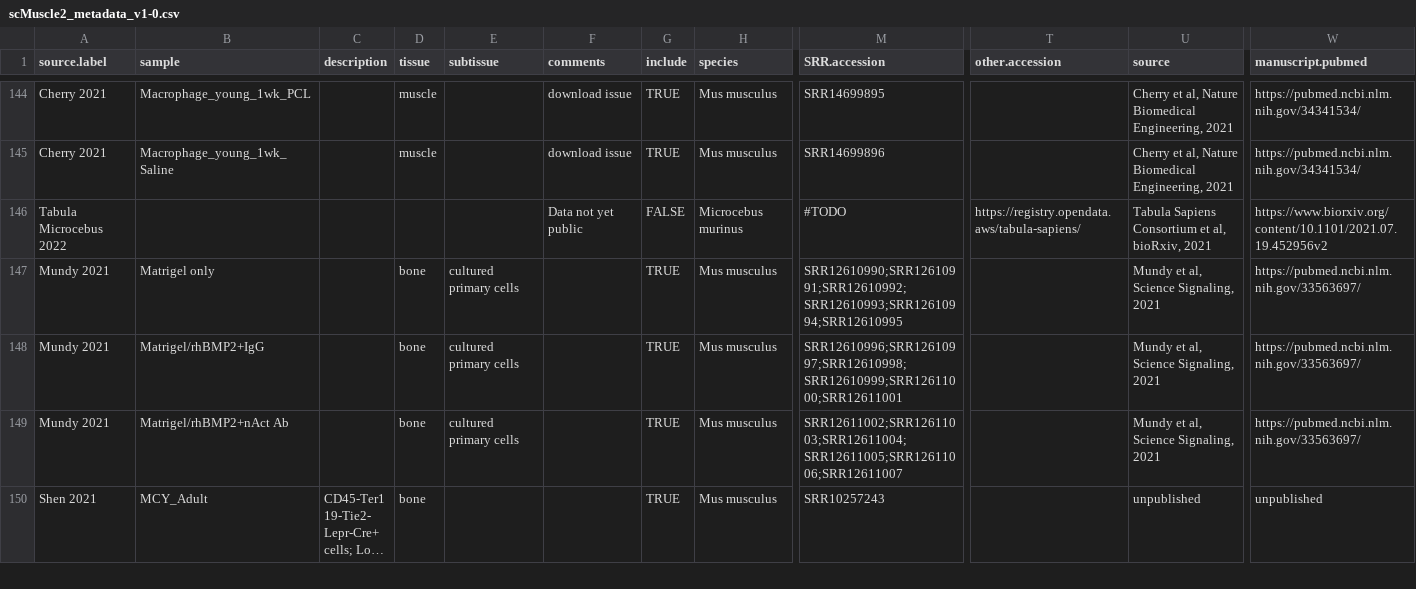
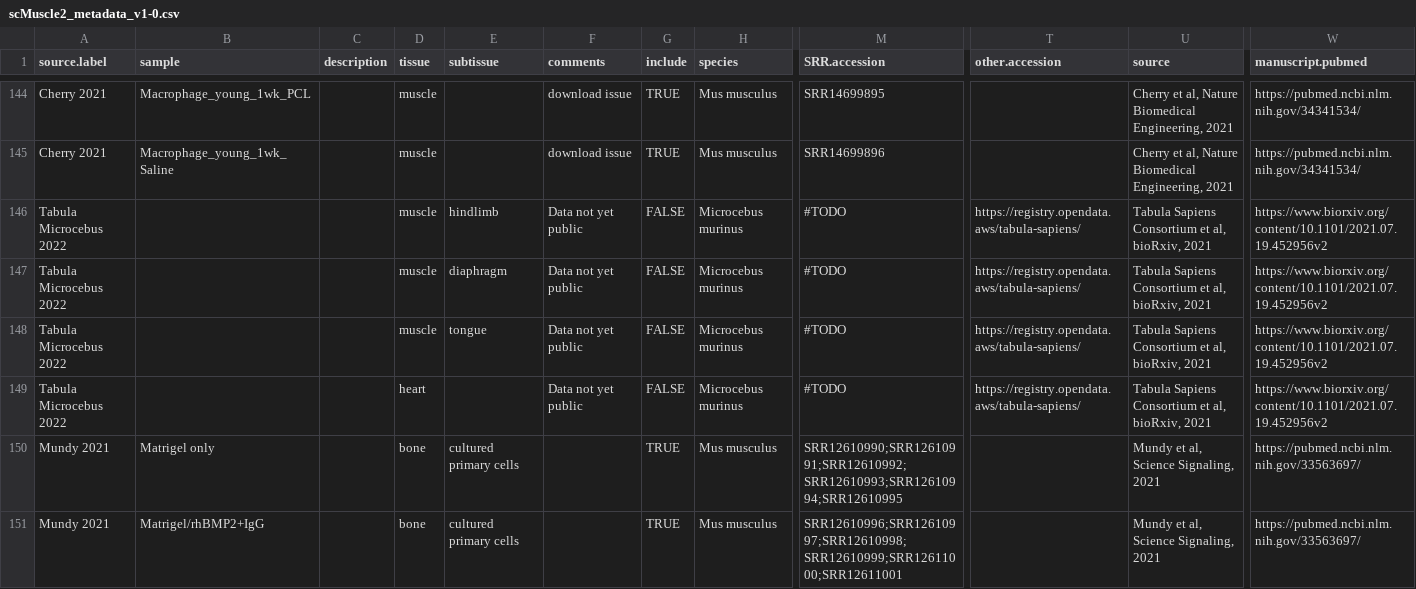
Before and after one commit to mckellardw/scMuscle2, a CSV file: scMuscle2_metadata_v1-0.csv, drawn as a sheet; only a part is shown, gaps mark what is left out; the shorter side is filled out with more unchanged rows; long unchanged cells end in …; addresses are those after the commit; rows hold the shown columns only; the diff names each change by its address in the sheet, - before the commit and + after, or states it on an @@ line.

Commit message:
- metadata update

```diff
--- a/scMuscle2_metadata_v1-0.csv
+++ b/scMuscle2_metadata_v1-0.csv
+row 146: Tabula Microcebus 2022 |  |  | muscle | hindlimb | Data not yet public | FALSE | Microcebus murinus | #TODO | https://registry.opendata.aws/tabula-sapiens/ | Tabula Sapiens Consortium et al, bioRxiv, 2021 | https://www.biorxiv.org/content/10.1101/2021.07.19.452956v2
+row 147: Tabula Microcebus 2022 |  |  | muscle | diaphragm | Data not yet public | FALSE | Microcebus murinus | #TODO | https://registry.opendata.aws/tabula-sapiens/ | Tabula Sapiens Consortium et al, bioRxiv, 2021 | https://www.biorxiv.org/content/10.1101/2021.07.19.452956v2
+row 148: Tabula Microcebus 2022 |  |  | muscle | tongue | Data not yet public | FALSE | Microcebus murinus | #TODO | https://registry.opendata.aws/tabula-sapiens/ | Tabula Sapiens Consortium et al, bioRxiv, 2021 | https://www.biorxiv.org/content/10.1101/2021.07.19.452956v2
-D149 (tissue): (empty)
+D149 (tissue): heart
```
